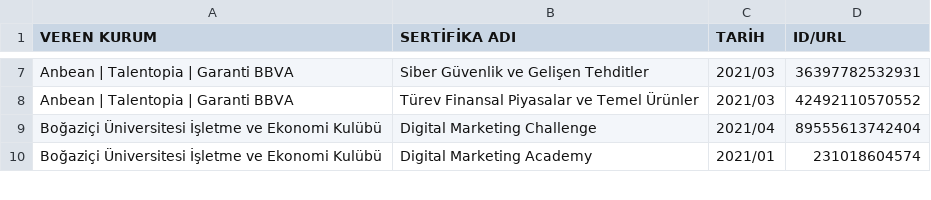
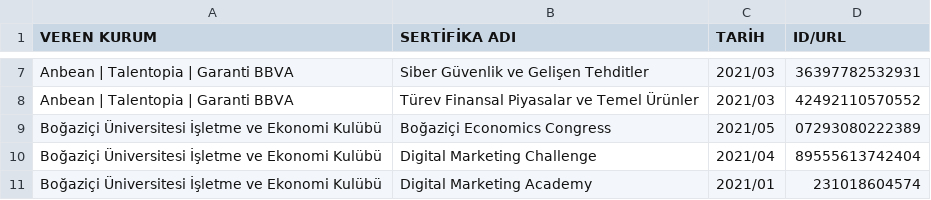
Before and after one commit to enveran/enveran.github.io, a CSV file: certifications/data/sertifikalar.csv, drawn as a sheet; only a part is shown, gaps mark what is left out.

Commit message:
Update sertifikalar.csv

```diff
--- a/certifications/data/sertifikalar.csv
+++ b/certifications/data/sertifikalar.csv
@@ -8,2 +8,3 @@
 "Anbean | Talentopia | Garanti BBVA","Türev Finansal Piyasalar ve Temel Ürünler","2021/03","42492110570552"
+"Boğaziçi Üniversitesi İşletme ve Ekonomi Kulübü","Boğaziçi Economics Congress","2021/05","07293080222389"
 "Boğaziçi Üniversitesi İşletme ve Ekonomi Kulübü","Digital Marketing Challenge","2021/04","89555613742404"
```
